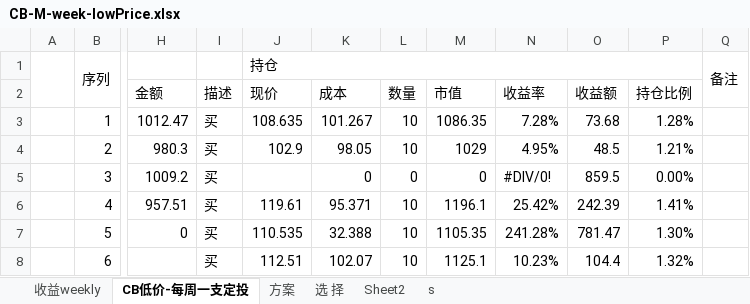
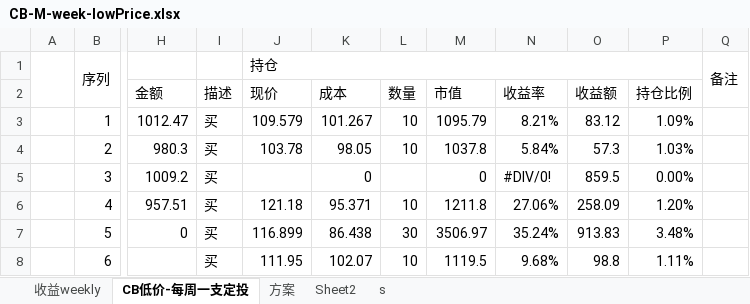
Before and after one commit to CBEB/CB, an Excel workbook: 2022/CB-M-week-lowPrice.xlsx, sheet CB低价-每周一支定投, drawn as a sheet; only a part is shown, gaps mark what is left out; values as stored, in another font and other column widths than the file's, no cell formats; conditional formats not drawn; the diff covers the shown part only; the diff names each change by its address in the sheet, - before the commit and + after, or states it on an @@ line.

```diff
--- a/2022/CB-M-week-lowPrice.xlsx (sheet CB低价-每周一支定投)
+++ b/2022/CB-M-week-lowPrice.xlsx (sheet CB低价-每周一支定投)
-sheet tab: 选 择
-J3 (现价): 108.635
+J3 (现价): 109.579
-M3 (市值): 1086.35
+M3 (市值): 1095.79
-N3 (收益率): 7.28%
+N3 (收益率): 8.21%
-O3 (收益额): 73.68
+O3 (收益额): 83.12
-P3 (持仓比例): 1.28%
+P3 (持仓比例): 1.09%
-J4 (现价): 102.9
+J4 (现价): 103.78
-M4 (市值): 1029
+M4 (市值): 1037.8
-N4 (收益率): 4.95%
+N4 (收益率): 5.84%
-O4 (收益额): 48.5
+O4 (收益额): 57.3
-P4 (持仓比例): 1.21%
+P4 (持仓比例): 1.03%
-L5 (数量): 0
+L5 (数量): (empty)
-J6 (现价): 119.61
+J6 (现价): 121.18
-M6 (市值): 1196.1
+M6 (市值): 1211.8
-N6 (收益率): 25.42%
+N6 (收益率): 27.06%
-O6 (收益额): 242.39
+O6 (收益额): 258.09
-P6 (持仓比例): 1.41%
+P6 (持仓比例): 1.20%
-J7 (现价): 110.535
+J7 (现价): 116.899
-K7 (成本): 32.388
+K7 (成本): 86.438
-L7 (数量): 10
+L7 (数量): 30
-M7 (市值): 1105.35
+M7 (市值): 3506.97
-N7 (收益率): 241.28%
+N7 (收益率): 35.24%
-O7 (收益额): 781.47
+O7 (收益额): 913.83
-P7 (持仓比例): 1.30%
+P7 (持仓比例): 3.48%
-J8 (现价): 112.51
+J8 (现价): 111.95
-M8 (市值): 1125.1
+M8 (市值): 1119.5
-N8 (收益率): 10.23%
+N8 (收益率): 9.68%
-O8 (收益额): 104.4
+O8 (收益额): 98.8
-P8 (持仓比例): 1.32%
+P8 (持仓比例): 1.11%
```
Also changed, not shown: 89 added rows, 4 removed rows and 304 edited cells elsewhere in this sheet, sheet 方案, sheet 收益weekly, cell formats, formulas that keep their value, charts or pictures, 1 other file.
